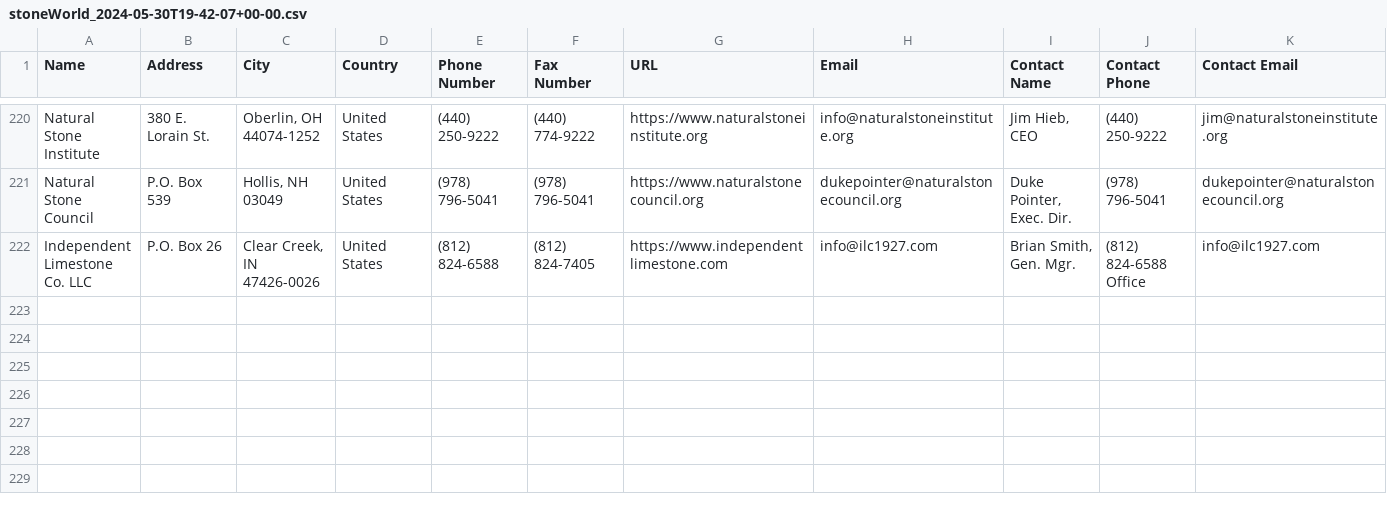
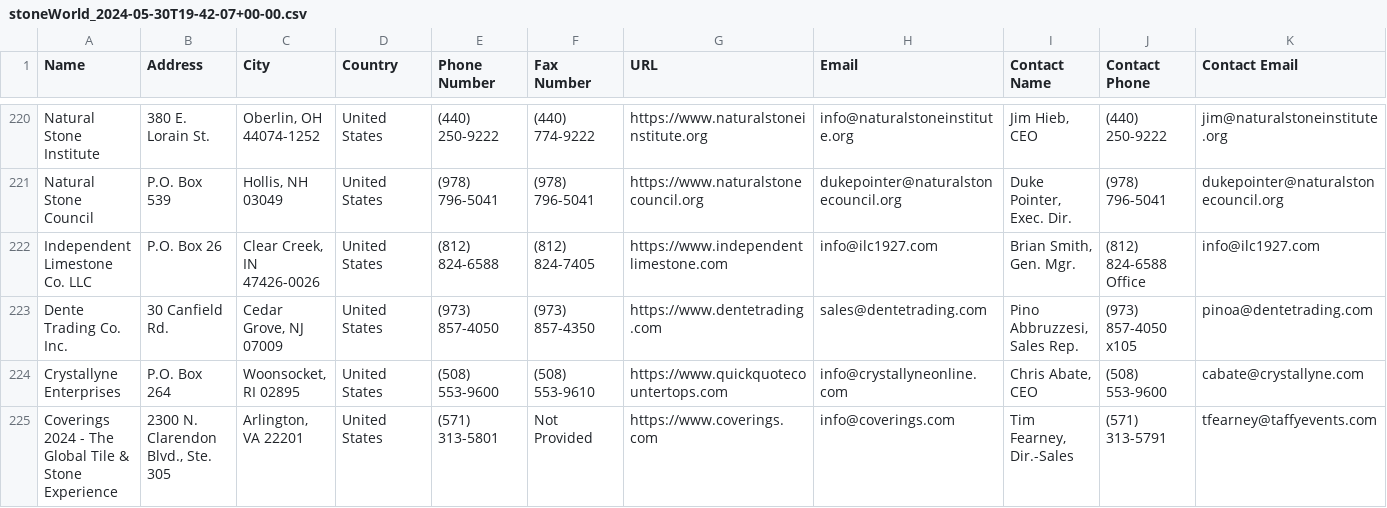
Before and after one commit to pmewbourne/webCrawlerDemo, a CSV file: crawlerDemo/stoneWorld_2024-05-30T19-42-07+00-00.csv, drawn as a sheet; only a part is shown, gaps mark what is left out.

```diff
--- a/crawlerDemo/stoneWorld_2024-05-30T19-42-07+00-00.csv
+++ b/crawlerDemo/stoneWorld_2024-05-30T19-42-07+00-00.csv
@@ -222 +222,4 @@ Natural Stone Council,P.O. Box 539,"Hollis, NH 03049",United States,(978) 796-50
 Independent Limestone Co. LLC,P.O. Box 26,"Clear Creek, IN 47426-0026",United States,(812) 824-6588,(812) 824-7405,https://www.independentlimestone.com,info@ilc1927.com,"Brian Smith, Gen. Mgr.",(812) 824-6588 Office,info@ilc1927.com
+Dente Trading Co. Inc.,30 Canfield Rd.,"Cedar Grove, NJ 07009",United States,(973) 857-4050,(973) 857-4350,https://www.dentetrading.com,sales@dentetrading.com,"Pino Abbruzzesi, Sales Rep.",(973) 857-4050 x105,pinoa@dentetrading.com
+Crystallyne Enterprises,P.O. Box 264,"Woonsocket, RI 02895",United States,(508) 553-9600,(508) 553-9610,https://www.quickquotecountertops.com,info@crystallyneonline.com,"Chris Abate, CEO",(508) 553-9600,cabate@crystallyne.com
+Coverings 2024 - The Global Tile & Stone Experience,"2300 N. Clarendon Blvd., Ste. 305","Arlington, VA 22201",United States,(571) 313-5801,Not Provided,https://www.coverings.com,info@coverings.com,"Tim Fearney, Dir.-Sales",(571) 313-5791,tfearney@taffyevents.com
```
Also changed, not shown: 1 other file.
